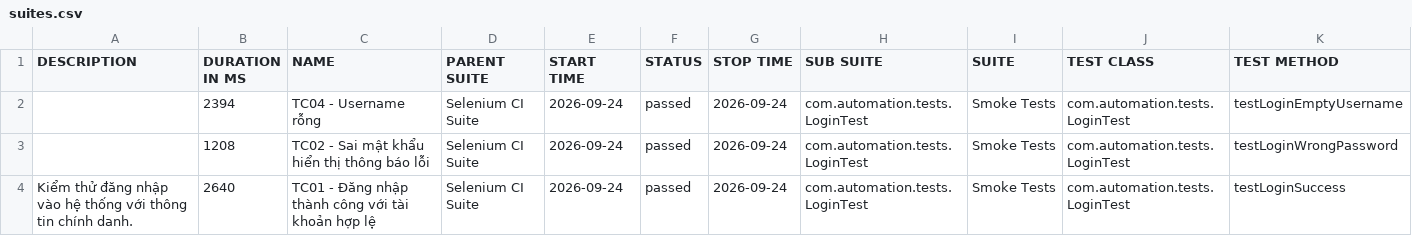
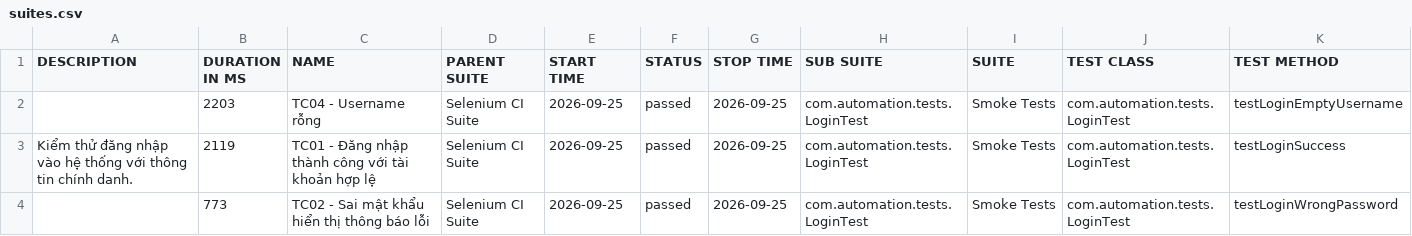
Before and after one commit to huyhuy23022004/Lab11_BuiNgocHuy_1150080137_CNPM2, a CSV file: data/suites.csv, drawn as a sheet.

```diff
--- a/data/suites.csv
+++ b/data/suites.csv
@@ -1,4 +1,4 @@
 "DESCRIPTION","DURATION IN MS","NAME","PARENT SUITE","START TIME","STATUS","STOP TIME","SUB SUITE","SUITE","TEST CLASS","TEST METHOD"
-"","2394","TC04 - Username rỗng","Selenium CI Suite","2026-09-24","passed","2026-09-24","com.automation.tests.LoginTest","Smoke Tests","com.automation.tests.LoginTest","testLoginEmptyUsername"
-"","1208","TC02 - Sai mật khẩu hiển thị thông báo lỗi","Selenium CI Suite","2026-09-24","passed","2026-09-24","com.automation.tests.LoginTest","Smoke Tests","com.automation.tests.LoginTest","testLoginWrongPassword"
-"Kiểm thử đăng nhập vào hệ thống với thông tin chính danh.","2640","TC01 - Đăng nhập thành công với tài khoản hợp lệ","Selenium CI Suite","2026-09-24","passed","2026-09-24","com.automation.tests.LoginTest","Smoke Tests","com.automation.tests.LoginTest","testLoginSuccess"
+"","2203","TC04 - Username rỗng","Selenium CI Suite","2026-09-25","passed","2026-09-25","com.automation.tests.LoginTest","Smoke Tests","com.automation.tests.LoginTest","testLoginEmptyUsername"
+"Kiểm thử đăng nhập vào hệ thống với thông tin chính danh.","2119","TC01 - Đăng nhập thành công với tài khoản hợp lệ","Selenium CI Suite","2026-09-25","passed","2026-09-25","com.automation.tests.LoginTest","Smoke Tests","com.automation.tests.LoginTest","testLoginSuccess"
+"","773","TC02 - Sai mật khẩu hiển thị thông báo lỗi","Selenium CI Suite","2026-09-25","passed","2026-09-25","com.automation.tests.LoginTest","Smoke Tests","com.automation.tests.LoginTest","testLoginWrongPassword"
```
Also changed, not shown: 34 other files.
